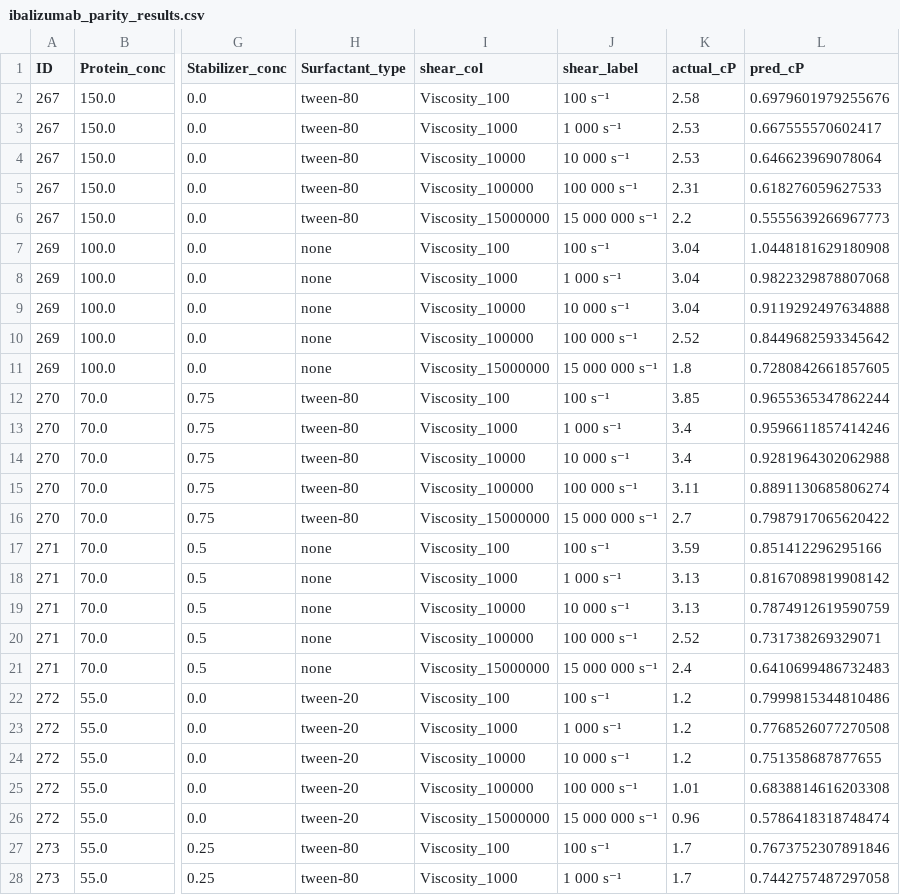
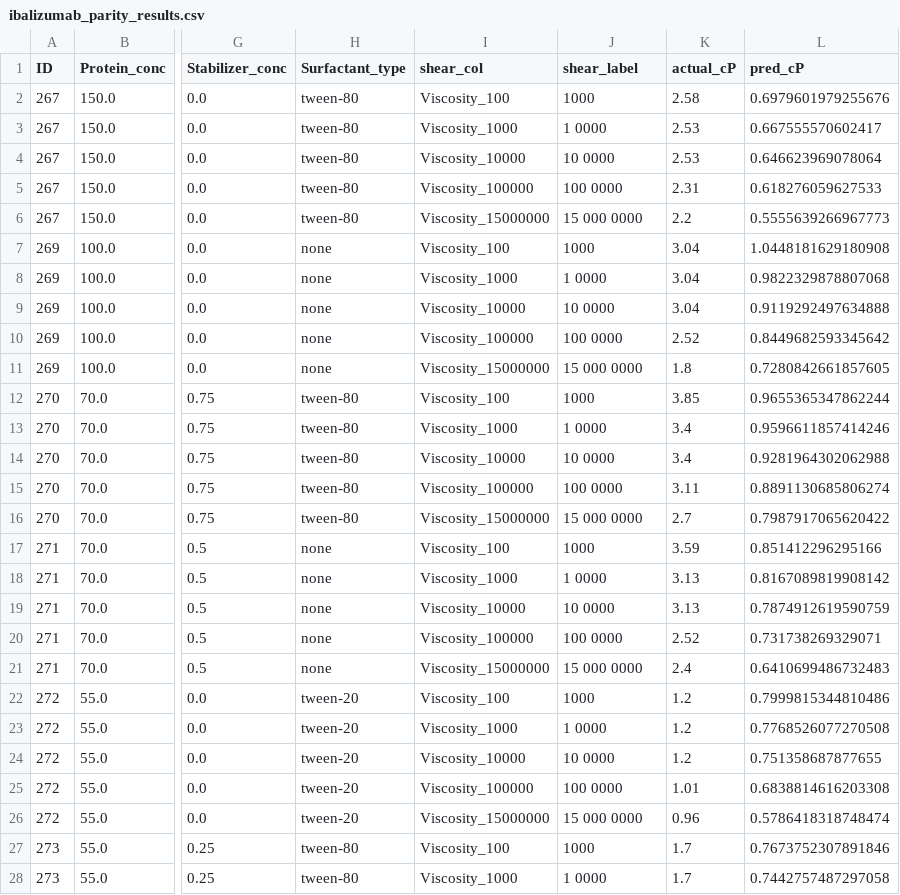
Before and after one commit to QATCH-Technologies/VisQ.AI, a CSV file: ibalizumab_parity_results.csv, drawn as a sheet; only a part is shown, gaps mark what is left out; the diff covers the shown part only; the diff names each change by its address in the sheet, - before the commit and + after, or states it on an @@ line.

```diff
--- a/ibalizumab_parity_results.csv
+++ b/ibalizumab_parity_results.csv
-J2 (shear_label): 100 s⁻¹
+J2 (shear_label): 1000
-J3 (shear_label): 1 000 s⁻¹
+J3 (shear_label): 1 0000
-J4 (shear_label): 10 000 s⁻¹
+J4 (shear_label): 10 0000
-J5 (shear_label): 100 000 s⁻¹
+J5 (shear_label): 100 0000
-J6 (shear_label): 15 000 000 s⁻¹
+J6 (shear_label): 15 000 0000
-J7 (shear_label): 100 s⁻¹
+J7 (shear_label): 1000
-J8 (shear_label): 1 000 s⁻¹
+J8 (shear_label): 1 0000
-J9 (shear_label): 10 000 s⁻¹
+J9 (shear_label): 10 0000
-J10 (shear_label): 100 000 s⁻¹
+J10 (shear_label): 100 0000
-J11 (shear_label): 15 000 000 s⁻¹
+J11 (shear_label): 15 000 0000
-J12 (shear_label): 100 s⁻¹
+J12 (shear_label): 1000
-J13 (shear_label): 1 000 s⁻¹
+J13 (shear_label): 1 0000
-J14 (shear_label): 10 000 s⁻¹
+J14 (shear_label): 10 0000
-J15 (shear_label): 100 000 s⁻¹
+J15 (shear_label): 100 0000
-J16 (shear_label): 15 000 000 s⁻¹
+J16 (shear_label): 15 000 0000
-J17 (shear_label): 100 s⁻¹
+J17 (shear_label): 1000
-J18 (shear_label): 1 000 s⁻¹
+J18 (shear_label): 1 0000
-J19 (shear_label): 10 000 s⁻¹
+J19 (shear_label): 10 0000
-J20 (shear_label): 100 000 s⁻¹
+J20 (shear_label): 100 0000
-J21 (shear_label): 15 000 000 s⁻¹
+J21 (shear_label): 15 000 0000
-J22 (shear_label): 100 s⁻¹
+J22 (shear_label): 1000
-J23 (shear_label): 1 000 s⁻¹
+J23 (shear_label): 1 0000
-J24 (shear_label): 10 000 s⁻¹
+J24 (shear_label): 10 0000
-J25 (shear_label): 100 000 s⁻¹
+J25 (shear_label): 100 0000
-J26 (shear_label): 15 000 000 s⁻¹
+J26 (shear_label): 15 000 0000
-J27 (shear_label): 100 s⁻¹
+J27 (shear_label): 1000
-J28 (shear_label): 1 000 s⁻¹
+J28 (shear_label): 1 0000
```
Also changed, not shown: 93 edited cells elsewhere in this file, models/experiments/cbm_cnp_v2/concept_activations.csv, models/experiments/cbm_cnp_v2/concept_intervention.csv, 55 other files.
